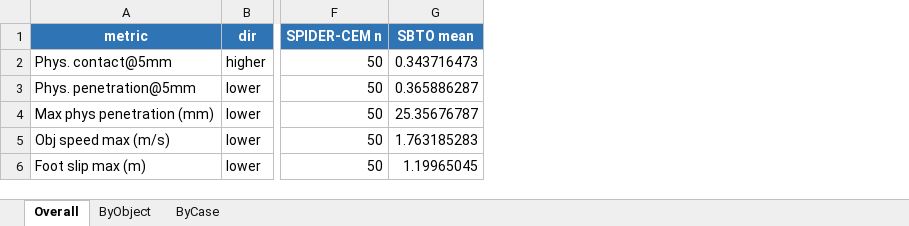
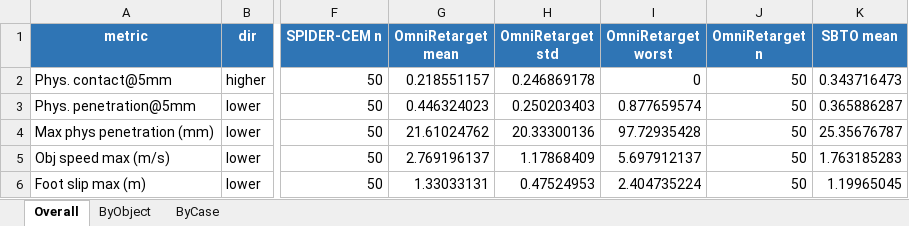
Before and after one commit to bob35buaa/spider, an Excel workbook: workspace/core4d/report/0908/paper_cmp_v2/method_comparison.xlsx, sheet Overall, drawn as a sheet; only a part is shown, gaps mark what is left out; values as stored, in another font and other column widths than the file's, no borders; the diff names each change by its address in the sheet, - before the commit and + after, or states it on an @@ line.

```diff
--- a/workspace/core4d/report/0908/paper_cmp_v2/method_comparison.xlsx (sheet Overall)
+++ b/workspace/core4d/report/0908/paper_cmp_v2/method_comparison.xlsx (sheet Overall)
+column G (OmniRetarget mean), rows 2-6: 0.218551157 | 0.446324023 | 21.61024762 | 2.769196137 | 1.33033131
+column H (OmniRetarget std), rows 2-6: 0.246869178 | 0.250203403 | 20.33300136 | 1.17868409 | 0.47524953
+column I (OmniRetarget worst), rows 2-6: 0 | 0.877659574 | 97.72935428 | 5.697912137 | 2.404735224
+column J (OmniRetarget n), rows 2-6: all 50
```
Also changed, not shown: sheet ByObject, sheet ByCase, 7 other files.
